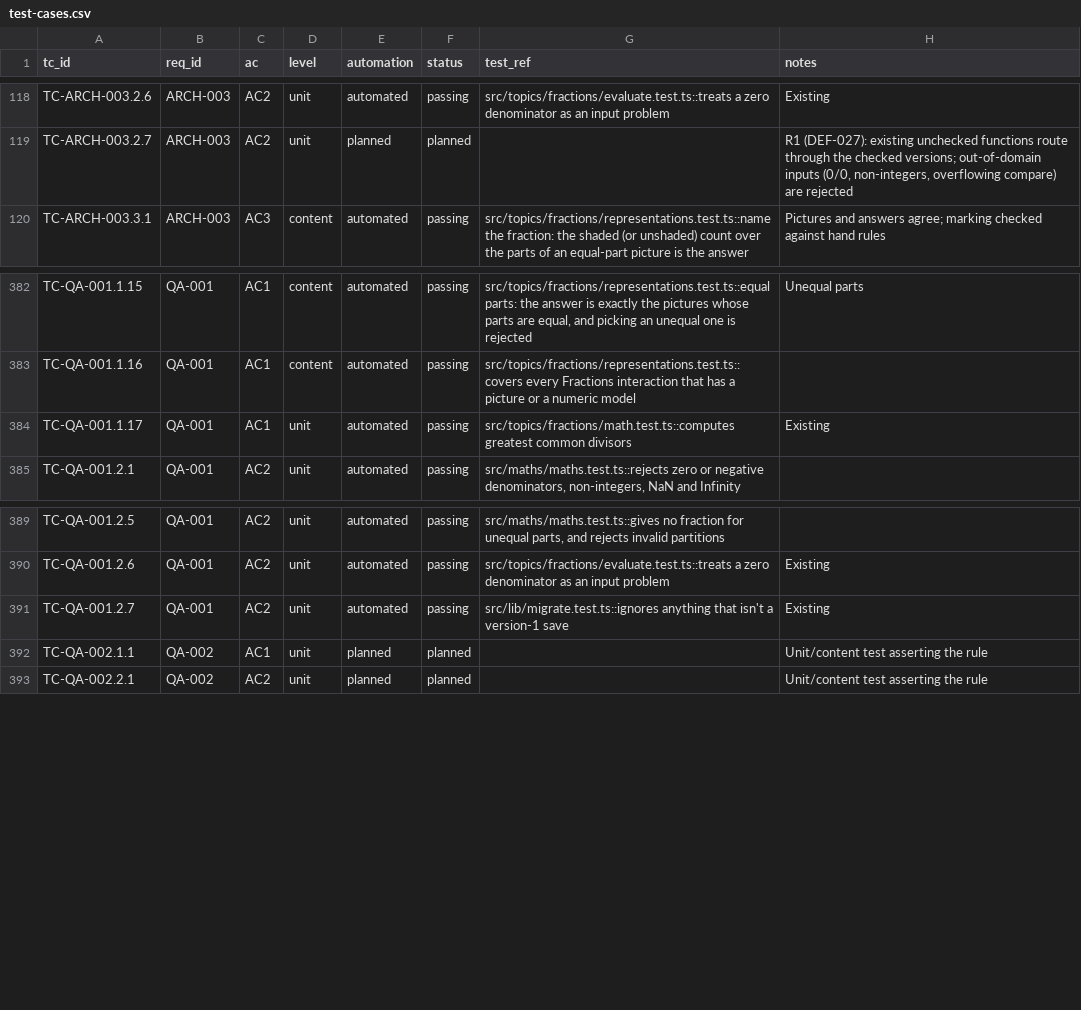
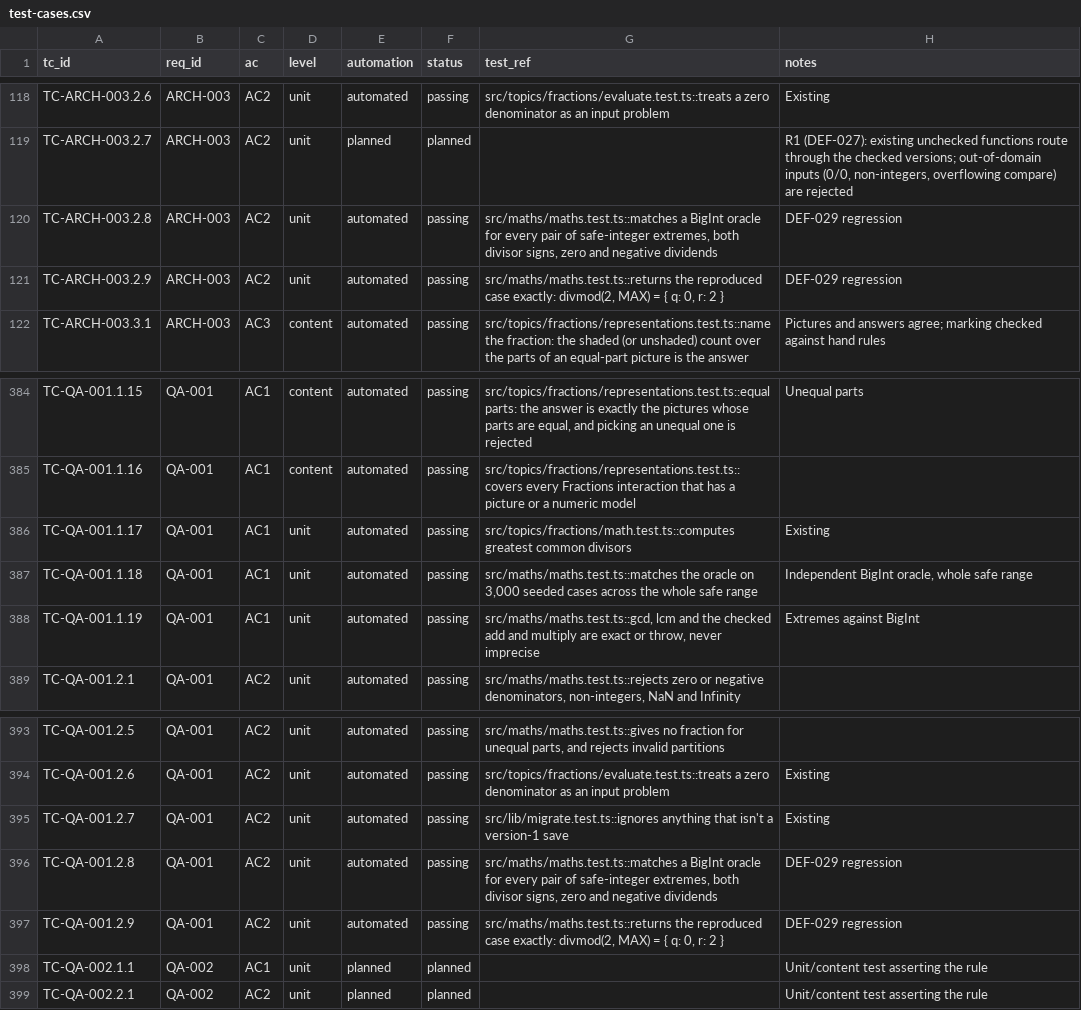
Before and after one commit to selladurairajan32-cpu/kitemaths, a CSV file: docs/product/traceability/test-cases.csv, drawn as a sheet; only a part is shown, gaps mark what is left out.

```diff
--- a/docs/product/traceability/test-cases.csv
+++ b/docs/product/traceability/test-cases.csv
@@ -119,2 +119,4 @@ TC-ARCH-003.2.6,ARCH-003,AC2,unit,automated,passing,src/topics/fractions/evaluat
 TC-ARCH-003.2.7,ARCH-003,AC2,unit,planned,planned,,"R1 (DEF-027): existing unchecked functions route through the checked versions; out-of-domain inputs (0/0, non-integers, overflowing compare) are rejected"
+TC-ARCH-003.2.8,ARCH-003,AC2,unit,automated,passing,"src/maths/maths.test.ts::matches a BigInt oracle for every pair of safe-integer extremes, both divisor signs, zero and negative dividends",DEF-029 regression
+TC-ARCH-003.2.9,ARCH-003,AC2,unit,automated,passing,"src/maths/maths.test.ts::returns the reproduced case exactly: divmod(2, MAX) = { q: 0, r: 2 }",DEF-029 regression
 TC-ARCH-003.3.1,ARCH-003,AC3,content,automated,passing,src/topics/fractions/representations.test.ts::name the fraction: the shaded (or unshaded) count over the parts of an equal-part picture is the answer,Pictures and answers agree; marking checked against hand rules
@@ -384,2 +386,4 @@ TC-QA-001.1.16,QA-001,AC1,content,automated,passing,src/topics/fractions/represe
 TC-QA-001.1.17,QA-001,AC1,unit,automated,passing,src/topics/fractions/math.test.ts::computes greatest common divisors,Existing
+TC-QA-001.1.18,QA-001,AC1,unit,automated,passing,"src/maths/maths.test.ts::matches the oracle on 3,000 seeded cases across the whole safe range","Independent BigInt oracle, whole safe range"
+TC-QA-001.1.19,QA-001,AC1,unit,automated,passing,"src/maths/maths.test.ts::gcd, lcm and the checked add and multiply are exact or throw, never imprecise",Extremes against BigInt
 TC-QA-001.2.1,QA-001,AC2,unit,automated,passing,"src/maths/maths.test.ts::rejects zero or negative denominators, non-integers, NaN and Infinity",
@@ -391,2 +395,4 @@ TC-QA-001.2.6,QA-001,AC2,unit,automated,passing,src/topics/fractions/evaluate.te
 TC-QA-001.2.7,QA-001,AC2,unit,automated,passing,src/lib/migrate.test.ts::ignores anything that isn't a version-1 save,Existing
+TC-QA-001.2.8,QA-001,AC2,unit,automated,passing,"src/maths/maths.test.ts::matches a BigInt oracle for every pair of safe-integer extremes, both divisor signs, zero and negative dividends",DEF-029 regression
+TC-QA-001.2.9,QA-001,AC2,unit,automated,passing,"src/maths/maths.test.ts::returns the reproduced case exactly: divmod(2, MAX) = { q: 0, r: 2 }",DEF-029 regression
 TC-QA-002.1.1,QA-002,AC1,unit,planned,planned,,Unit/content test asserting the rule
```
Also changed, not shown: 3 other files.
